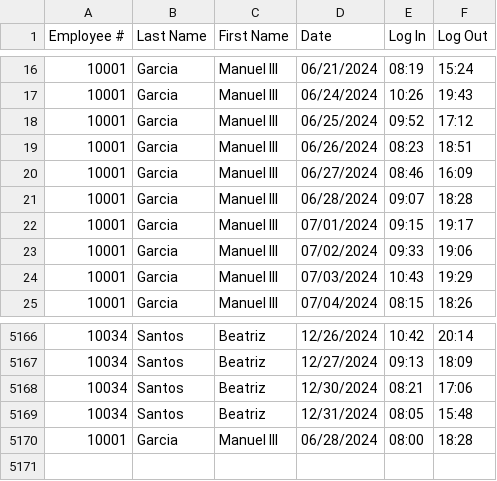
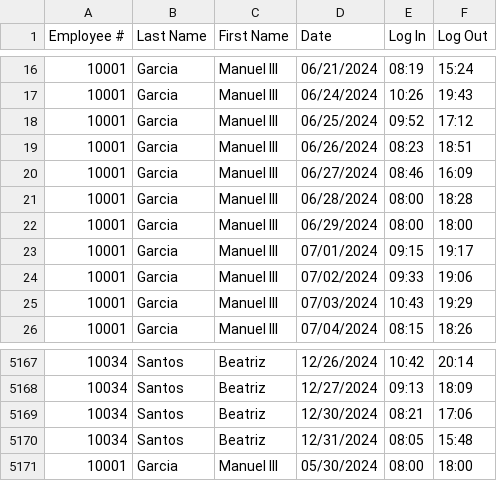
Before and after one commit to crisgeraldtan16/MotorPH_Payroll_System, a CSV file: data/attendance.csv, drawn as a sheet; only a part is shown, gaps mark what is left out.

```diff
--- a/data/attendance.csv
+++ b/data/attendance.csv
@@ -20,3 +20,4 @@ Employee #,Last Name,First Name,Date,Log In,Log Out
 10001,Garcia,Manuel III,06/27/2024,08:46,16:09
-10001,Garcia,Manuel III,06/28/2024,09:07,18:28
+10001,Garcia,Manuel III,06/28/2024,08:00,18:28
+10001,Garcia,Manuel III,06/29/2024,08:00,18:00
 10001,Garcia,Manuel III,07/01/2024,09:15,19:17
@@ -5169,2 +5170,2 @@ Employee #,Last Name,First Name,Date,Log In,Log Out
 10034,Santos,Beatriz,12/31/2024,08:05,15:48
-10001,Garcia,Manuel III,06/28/2024,08:00,18:28
+10001,Garcia,Manuel III,05/30/2024,08:00,18:00
```
Also changed, not shown: data/payroll_records.csv, 2 other files.
